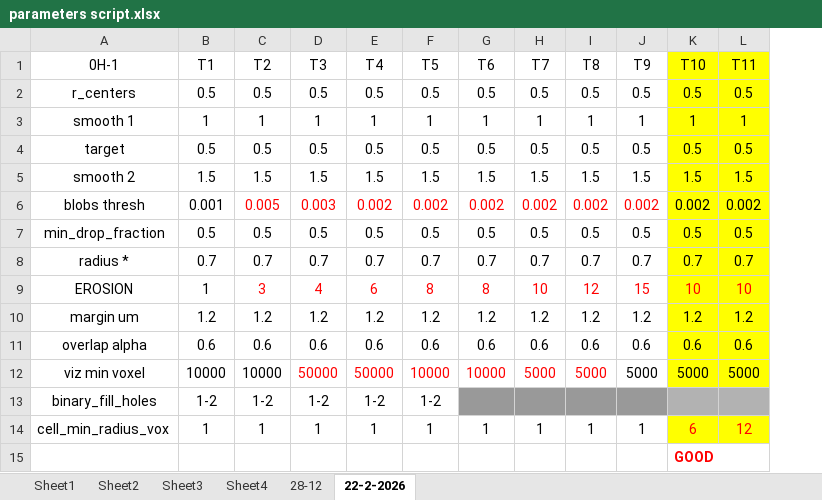
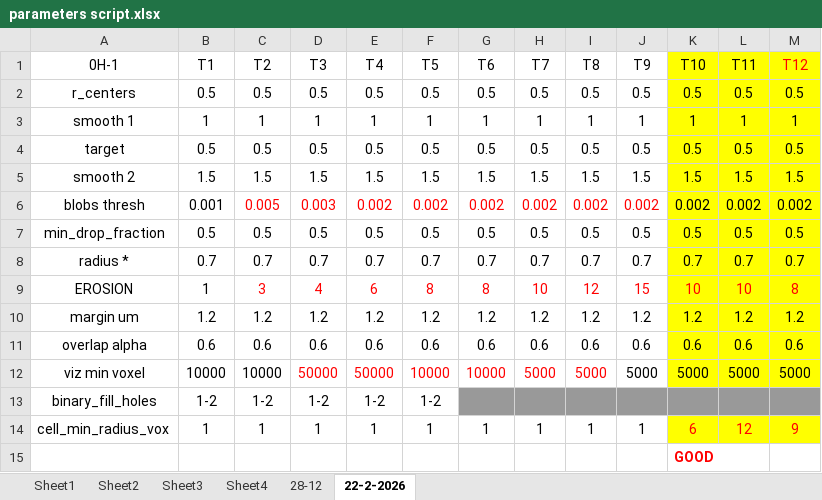
Before and after one commit to Nahuel88Ar/Lysosomes, an Excel workbook: parameters script.xlsx, sheet 22-2-2026, drawn as a sheet; values as stored, in another font and other column widths than the file's, no borders; the diff names each change by its address in the sheet, - before the commit and + after, or states it on an @@ line.

```diff
--- a/parameters script.xlsx (sheet 22-2-2026)
+++ b/parameters script.xlsx (sheet 22-2-2026)
+column M (T12), rows 2-14: 0.5 | 1 | 0.5 | 1.5 | 0.002 | 0.5 | 0.7 | 8 | 1.2 | 0.6 | 5000 |  | 9
-K13:L13 fill: #B2B2B2
+K13:L13 fill: #999999
```
Also changed, not shown: 2 other files.
